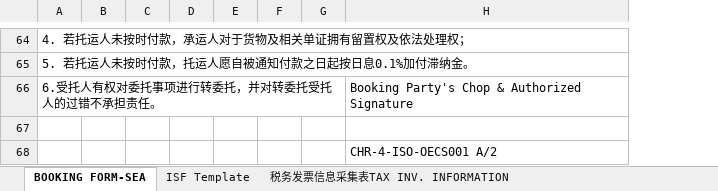
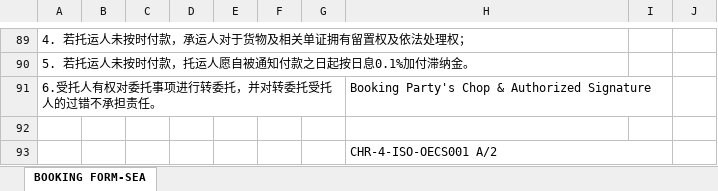
Before and after one commit to heryma99/trade-docs-system, an Excel workbook: templates/tpl_booking_mssnhsjl9u3s.xlsx, sheet BOOKING FORM-SEA, drawn as a sheet; only a part is shown, gaps mark what is left out; values as stored, in another font and other column widths than the file's, no borders; removed rows and columns are numbered as before the commit, all else as after; the diff covers the shown part only; the diff names each change by its address in the sheet, - before the commit and + after, or states it on an @@ line.

Commit message:
v1.6.23: templates/tpl_booking_mssnhsjl9u3s.xlsx

```diff
--- a/templates/tpl_booking_mssnhsjl9u3s.xlsx (sheet BOOKING FORM-SEA)
+++ b/templates/tpl_booking_mssnhsjl9u3s.xlsx (sheet BOOKING FORM-SEA)
-sheet tab: ISF Template
-sheet tab: 税务发票信息采集表TAX INV. INFORMATION
-column B, empty
-column C, empty
-column D, empty
-column E, empty
+column B, empty
+column C, empty
+column D, empty
+column E, empty
+column I, empty
+column J, empty
+H93:I93 merged
```
Also changed, not shown: 32 added rows, 7 removed rows, 73 edited cells, cell formats and merged cells elsewhere in this sheet.
